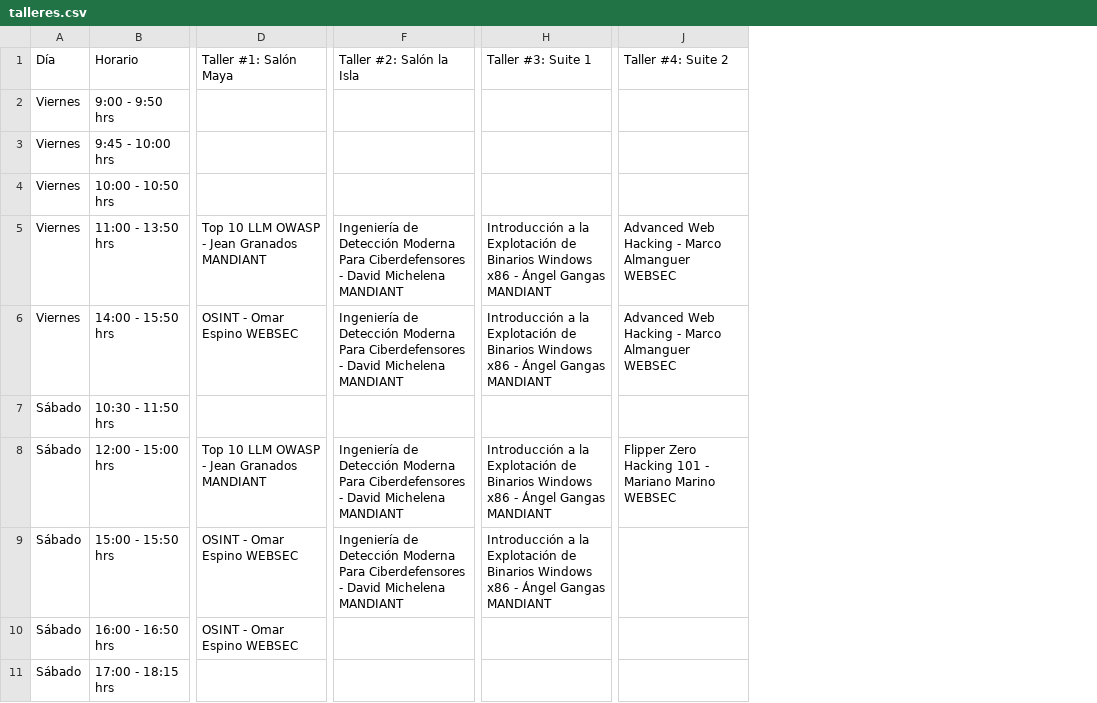
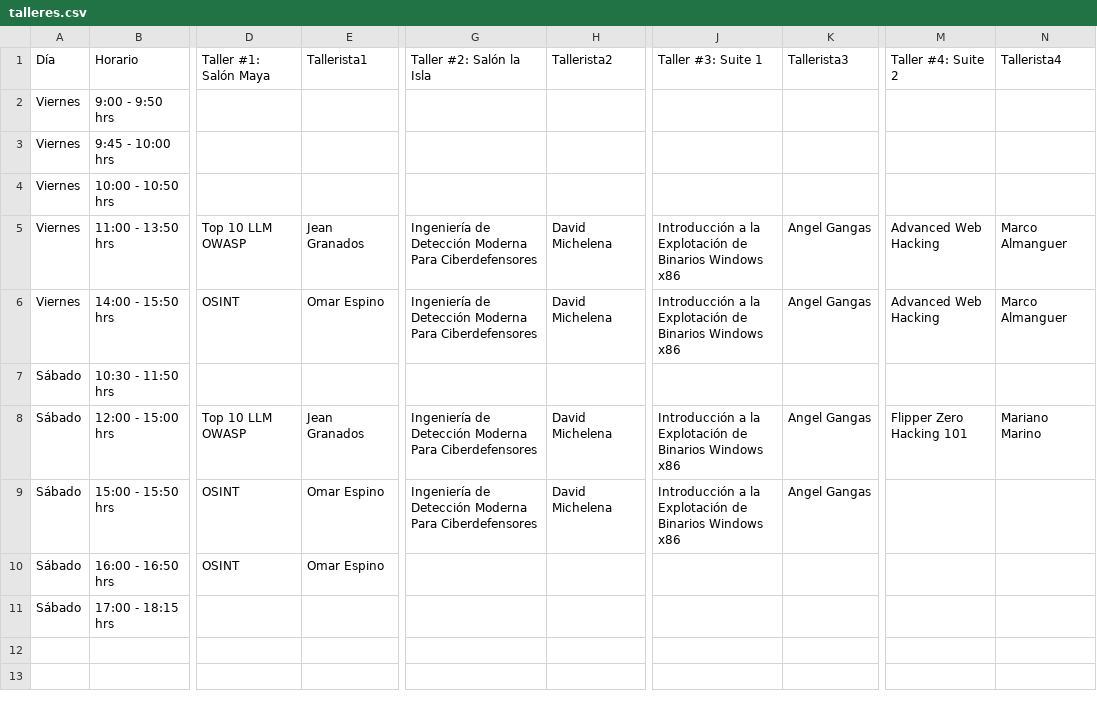
Before and after one commit to ElectronicCats/Tropicon-2026_Firmware, a CSV file: data/talleres.csv, drawn as a sheet; only a part is shown, gaps mark what is left out; removed rows and columns are numbered as before the commit, all else as after; the diff names each change by its address in the sheet, - before the commit and + after, or states it on an @@ line.

Commit message:
feat(data): Add schedule and workshops data in JSON and CSV formats

```diff
--- a/data/talleres.csv
+++ b/data/talleres.csv
-column D, rows 1-10: Taller #1: Salón Maya |  |  |  | Top 10 LLM OWASP - Jean Granados MANDIANT | OSINT - Omar Espino WEBSEC |  | Top 10 LLM OWASP - Jean Granados MANDIANT | OSINT - Omar Espino WEBSEC | OSINT - Omar Espino WEBSEC
+column D, rows 1-10: Taller #1: Salón Maya |  |  |  | Top 10 LLM OWASP | OSINT |  | Top 10 LLM OWASP | OSINT | OSINT
+column E, rows 1-10: Tallerista1 |  |  |  | Jean Granados | Omar Espino |  | Jean Granados | Omar Espino | Omar Espino
-column F, rows 1-9: Taller #2: Salón la Isla |  |  |  | Ingeniería de Detección Moderna Para Ciberdefensores - David Michelena MANDIANT | Ingeniería de Detección Moderna Para Ciberdefensores - David Michelena MANDIANT |  | Ingeniería de Detección Moderna Para Ciberdefensores - David Michelena MANDIANT | Ingeniería de Detección Moderna Para Ciberdefensores - David Michelena MANDIANT
+column G, rows 1-9: Taller #2: Salón la Isla |  |  |  | Ingeniería de Detección Moderna Para Ciberdefensores | Ingeniería de Detección Moderna Para Ciberdefensores |  | Ingeniería de Detección Moderna Para Ciberdefensores | Ingeniería de Detección Moderna Para Ciberdefensores
+column H, rows 1-9: Tallerista2 |  |  |  | David Michelena | David Michelena |  | David Michelena | David Michelena
-column H, rows 1-9: Taller #3: Suite 1 |  |  |  | Introducción a la Explotación de Binarios Windows x86 - Ángel Gangas MANDIANT | Introducción a la Explotación de Binarios Windows x86 - Ángel Gangas MANDIANT |  | Introducción a la Explotación de Binarios Windows x86 - Ángel Gangas MANDIANT | Introducción a la Explotación de Binarios Windows x86 - Ángel Gangas MANDIANT
+column J, rows 1-9: Taller #3: Suite 1 |  |  |  | Introducción a la Explotación de Binarios Windows x86 | Introducción a la Explotación de Binarios Windows x86 |  | Introducción a la Explotación de Binarios Windows x86 | Introducción a la Explotación de Binarios Windows x86
+column K, rows 1-9: Tallerista3 |  |  |  | Angel Gangas | Angel Gangas |  | Angel Gangas | Angel Gangas
-column J, rows 1-8: Taller #4: Suite 2 |  |  |  | Advanced Web Hacking - Marco Almanguer WEBSEC | Advanced Web Hacking - Marco Almanguer WEBSEC |  | Flipper Zero Hacking 101 - Mariano Marino WEBSEC
+column M, rows 1-8: Taller #4: Suite 2 |  |  |  | Advanced Web Hacking | Advanced Web Hacking |  | Flipper Zero Hacking 101
+column N, rows 1-8: Tallerista4 |  |  |  | Marco Almanguer | Marco Almanguer |  | Mariano Marino
```
Also changed, not shown: 2 other files.
